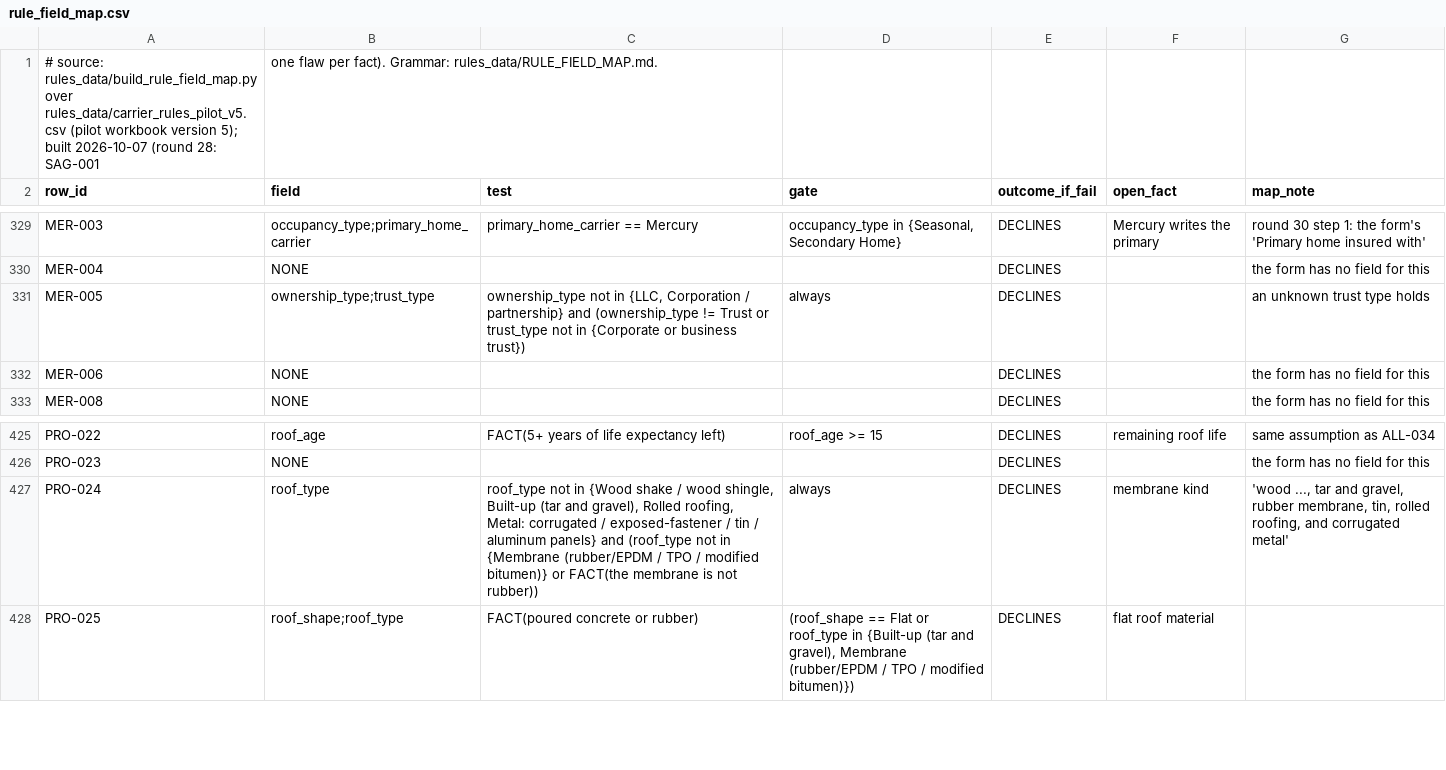
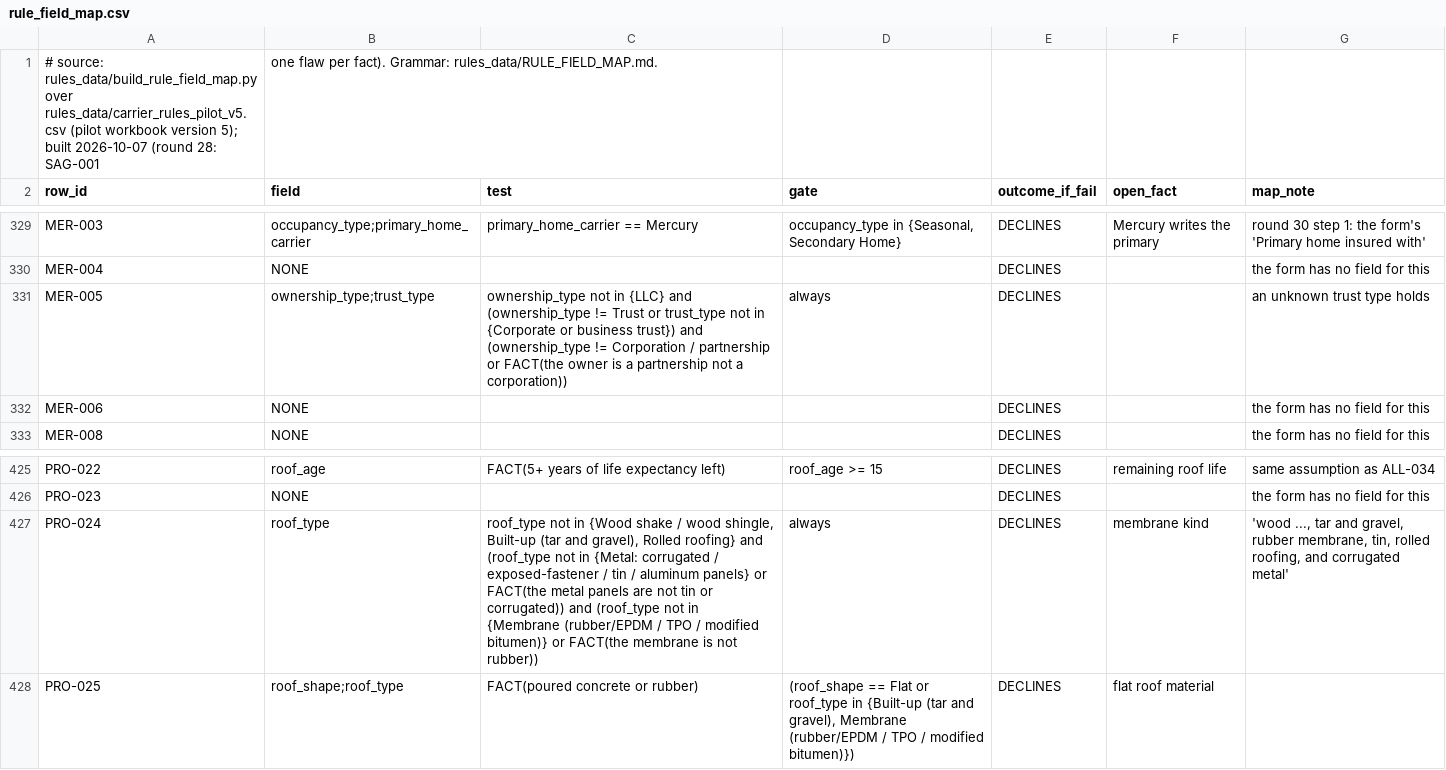
Before and after one commit to LiamNguyenLM/carrier-eligibility-tool, a CSV file: rules_data/rule_field_map.csv, drawn as a sheet; only a part is shown, gaps mark what is left out.

```diff
--- a/rules_data/rule_field_map.csv
+++ b/rules_data/rule_field_map.csv
@@ -330,3 +330,3 @@ MER-003,occupancy_type;primary_home_carrier,primary_home_carrier == Mercury,"occ
 MER-004,NONE,,,DECLINES,,the form has no field for this
-MER-005,ownership_type;trust_type,"ownership_type not in {LLC, Corporation / partnership} and (ownership_type != Trust or trust_type not in {Corporate or business trust})",always,DECLINES,,an unknown trust type holds
+MER-005,ownership_type;trust_type,ownership_type not in {LLC} and (ownership_type != Trust or trust_type not in {Corporate or business trust}) and (ownership_type != Corporation / partnership or FACT(the owner is a partnership not a corporation)),always,DECLINES,,an unknown trust type holds
 MER-006,NONE,,,DECLINES,,the form has no field for this
@@ -426,3 +426,3 @@ PRO-022,roof_age,FACT(5+ years of life expectancy left),roof_age >= 15,DECLINES,
 PRO-023,NONE,,,DECLINES,,the form has no field for this
-PRO-024,roof_type,"roof_type not in {Wood shake / wood shingle, Built-up (tar and gravel), Rolled roofing, Metal: corrugated / exposed-fastener / tin / aluminum panels} and (roof_type not in {Membrane (rubber/EPDM / TPO / modified bitumen)} or FACT(the membrane is not rubber))",always,DECLINES,membrane kind,"'wood ..., tar and gravel, rubber membrane, tin, rolled roofing, and corrugated metal'"
+PRO-024,roof_type,"roof_type not in {Wood shake / wood shingle, Built-up (tar and gravel), Rolled roofing} and (roof_type not in {Metal: corrugated / exposed-fastener / tin / aluminum panels} or FACT(the metal panels are not tin or corrugated)) and (roof_type not in {Membrane (rubber/EPDM / TPO / modified bitumen)} or FACT(the membrane is not rubber))",always,DECLINES,membrane kind,"'wood ..., tar and gravel, rubber membrane, tin, rolled roofing, and corrugated metal'"
 PRO-025,roof_shape;roof_type,FACT(poured concrete or rubber),"(roof_shape == Flat or roof_type in {Built-up (tar and gravel), Membrane (rubber/EPDM / TPO / modified bitumen)})",DECLINES,flat roof material,
```
Also changed, not shown: rules_data/remaining_batch_field_map.csv, 3 other files.
